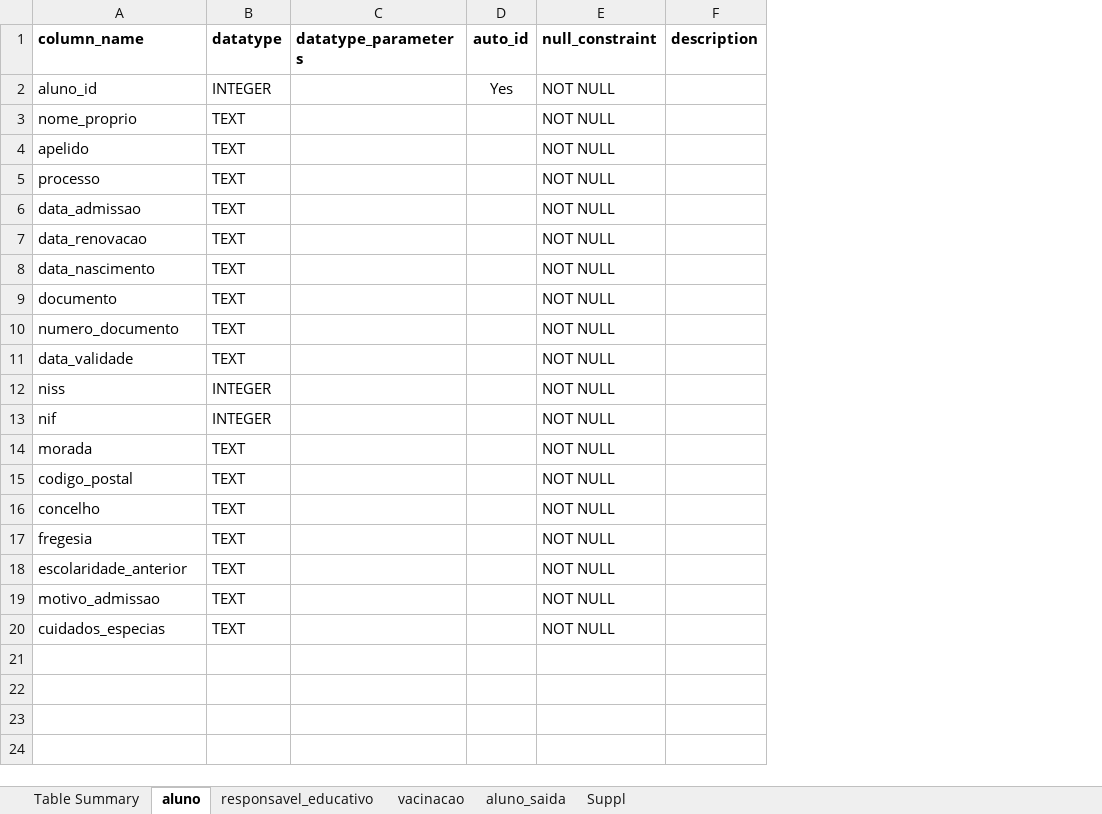
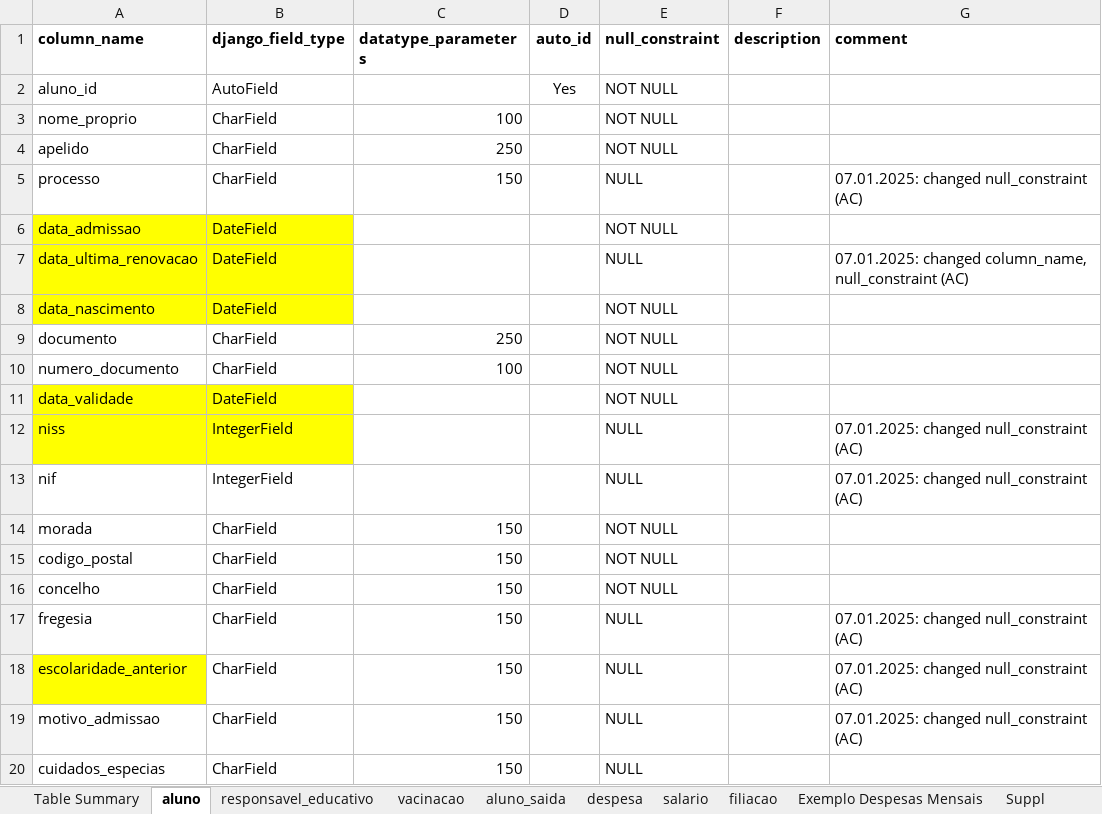
Before and after one commit to akls/faz-e-conta, an Excel workbook: resources/cdm/cdm_fazeconta.xlsx, sheet aluno, drawn as a sheet; values as stored, in another font and other column widths than the file's, no borders; charts and pictures not drawn; removed rows and columns are numbered as before the commit, all else as after; the diff names each change by its address in the sheet, - before the commit and + after, or states it on an @@ line.

```diff
--- a/resources/cdm/cdm_fazeconta.xlsx (sheet aluno)
+++ b/resources/cdm/cdm_fazeconta.xlsx (sheet aluno)
+sheet tab: despesa
+sheet tab: salario
+sheet tab: filiacao
+sheet tab: Exemplo Despesas Mensais
-column B (datatype), rows 2-6: INTEGER | TEXT | TEXT | TEXT | TEXT; rows 8-20: TEXT | TEXT | TEXT | TEXT | INTEGER | INTEGER | TEXT | TEXT | TEXT | TEXT | TEXT | TEXT | TEXT
+column B (django_field_type), rows 2-6: AutoField | CharField | CharField | CharField | DateField; rows 8-20: DateField | CharField | CharField | DateField | IntegerField | IntegerField | CharField | CharField | CharField | CharField | CharField | CharField | CharField
+column G (comment), row 5: 07.01.2025: changed null_constraint (AC); rows 12-19: 07.01.2025: changed null_constraint (AC) | 07.01.2025: changed null_constraint (AC) |  |  |  | 07.01.2025: changed null_constraint (AC) | 07.01.2025: changed null_constraint (AC) | 07.01.2025: changed null_constraint (AC)
-C3 (datatype_parameters): (empty)
+C3 (datatype_parameters): 100
-C4 (datatype_parameters): (empty)
+C4 (datatype_parameters): 250
-C5 (datatype_parameters): (empty)
+C5 (datatype_parameters): 150
-E5 (null_constraint): NOT NULL
+E5 (null_constraint): NULL
-A6 fill: none
+A6 fill: #FFFF00
-row 7: data_renovacao | TEXT |  |  | NOT NULL
+row 7: data_ultima_renovacao | DateField |  |  | NULL |  | 07.01.2025: changed column_name, null_constraint (AC)
-A8 fill: none
+A8 fill: #FFFF00
-C9 (datatype_parameters): (empty)
+C9 (datatype_parameters): 250
-C10 (datatype_parameters): (empty)
+C10 (datatype_parameters): 100
-A11:A12 fill: none
+A11:A12 fill: #FFFF00
-E12:E13 (null_constraint): NOT NULL
+E12:E13 (null_constraint): NULL
-C14:C20 (datatype_parameters): (empty)
+C14:C20 (datatype_parameters): 150
-E17:E20 (null_constraint): NOT NULL
+E17:E20 (null_constraint): NULL
-A18 fill: none
+A18 fill: #FFFF00
```
Also changed, not shown: sheet responsavel_educativo, sheet Suppl, sheet aluno_saida, sheet vacinacao, sheet Table Summary, charts or pictures.
